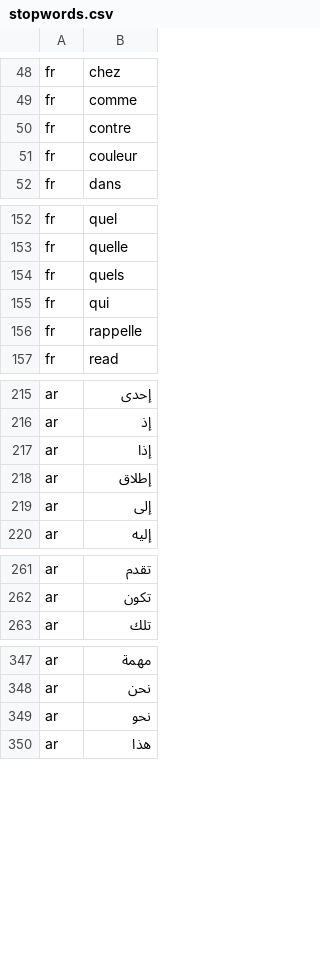
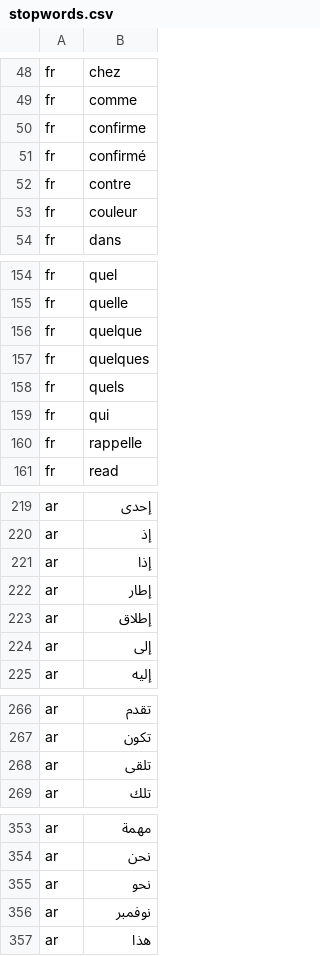
Before and after one commit to AbidZakaria/dz-news-pulse, a CSV file: dbt/seeds/stopwords.csv, drawn as a sheet; only a part is shown, gaps mark what is left out.

```diff
--- a/dbt/seeds/stopwords.csv
+++ b/dbt/seeds/stopwords.csv
@@ -49,2 +49,4 @@ fr,chez
 fr,comme
+fr,confirme
+fr,confirmé
 fr,contre
@@ -153,2 +155,4 @@ fr,quel
 fr,quelle
+fr,quelque
+fr,quelques
 fr,quels
@@ -217,2 +221,3 @@ ar,إذ
 ar,إذا
+ar,إطار
 ar,إطلاق
@@ -262,2 +267,3 @@ ar,تقدم
 ar,تكون
+ar,تلقى
 ar,تلك
@@ -349,2 +355,3 @@ ar,نحن
 ar,نحو
+ar,نوفمبر
 ar,هذا
```
Also changed, not shown: 3 other files.
